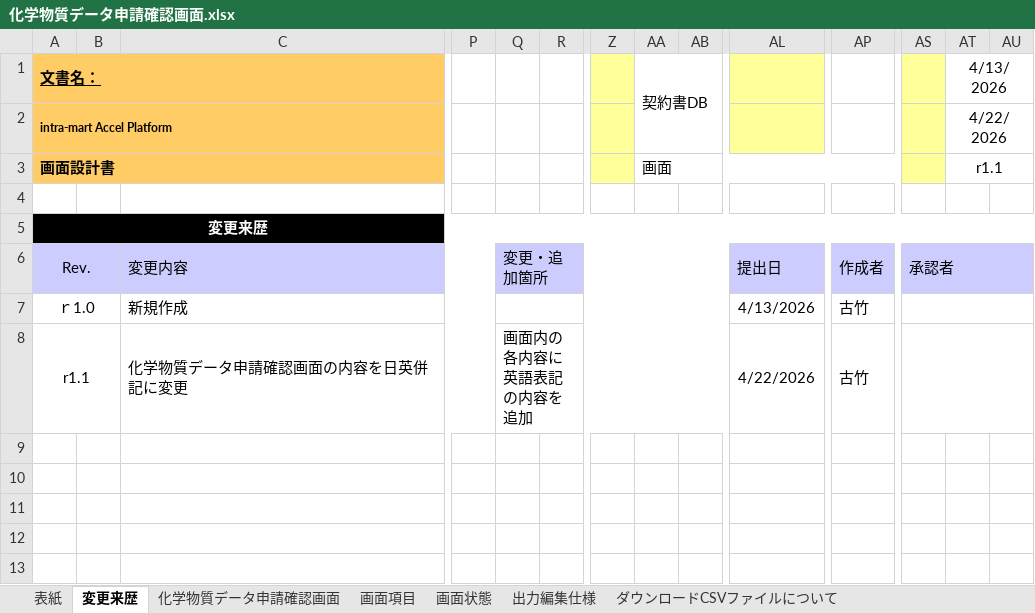
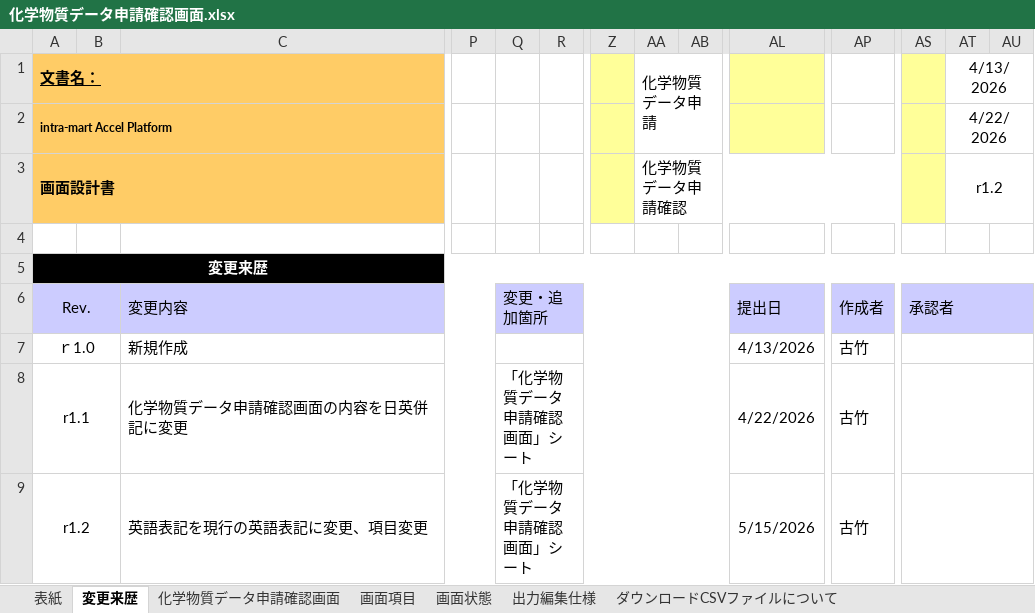
Before and after one commit to kitabayashi46/hrs_certificate, an Excel workbook: 20_設計書/化学物質データ申請確認画面.xlsx, sheet 変更来歴, drawn as a sheet; only a part is shown, gaps mark what is left out; values as stored, in another font and other column widths than the file's, no borders; rows hold the shown columns only; the diff names each change by its address in the sheet, - before the commit and + after, or states it on an @@ line.

```diff
--- a/20_設計書/化学物質データ申請確認画面.xlsx (sheet 変更来歴)
+++ b/20_設計書/化学物質データ申請確認画面.xlsx (sheet 変更来歴)
-AA1: 契約書DB
+AA1: 化学物質データ申請
-AA3 (化学物質データ申請): 画面
+AA3 (化学物質データ申請): 化学物質データ申請確認
-AT3 (4/13/2026): r1.1
+AT3 (4/13/2026): r1.2
-Q8: 画面内の各内容に英語表記の内容を追加
+Q8: 「化学物質データ申請確認画面」シート
+row 9: r1.2 |  | 英語表記を現行の英語表記に変更、項目変更 |  | 「化学物質データ申請確認画面」シート |  |  |  |  | 5/15/2026 | 古竹
```
Also changed, not shown: sheet 化学物質データ申請確認画面, sheet 表紙, charts or pictures, 20_設計書/化学物質データ申請画面.xlsx, 20_設計書/化学物質申請完了画面.xlsx.
